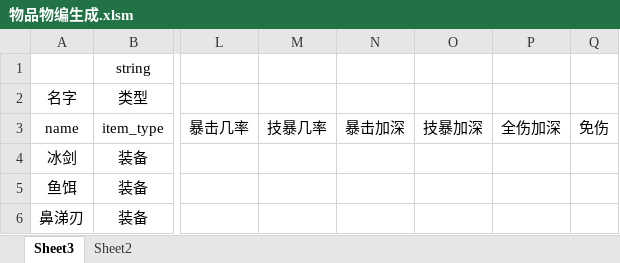
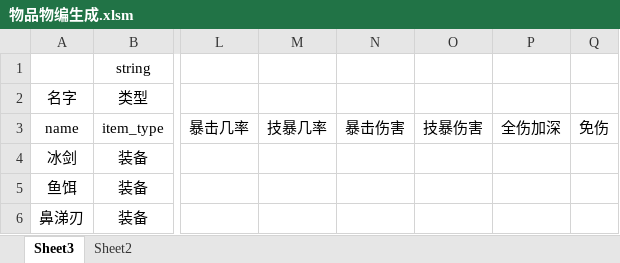
Before and after one commit to jeffworkflow/muban_defence2, an Excel workbook: map/table/物品物编生成.xlsm, sheet Sheet3, drawn as a sheet; only a part is shown, gaps mark what is left out; values as stored, in another font and other column widths than the file's, no borders; conditional formats not drawn; the diff names each change by its address in the sheet, - before the commit and + after, or states it on an @@ line.

```diff
--- a/map/table/物品物编生成.xlsm (sheet Sheet3)
+++ b/map/table/物品物编生成.xlsm (sheet Sheet3)
-N3: 暴击加深
+N3: 暴击伤害
-O3: 技暴加深
+O3: 技暴伤害
```
Also changed, not shown: map/table/单位物编生成.xlsm, map/table/宠物.xlsm, 2 other files.
